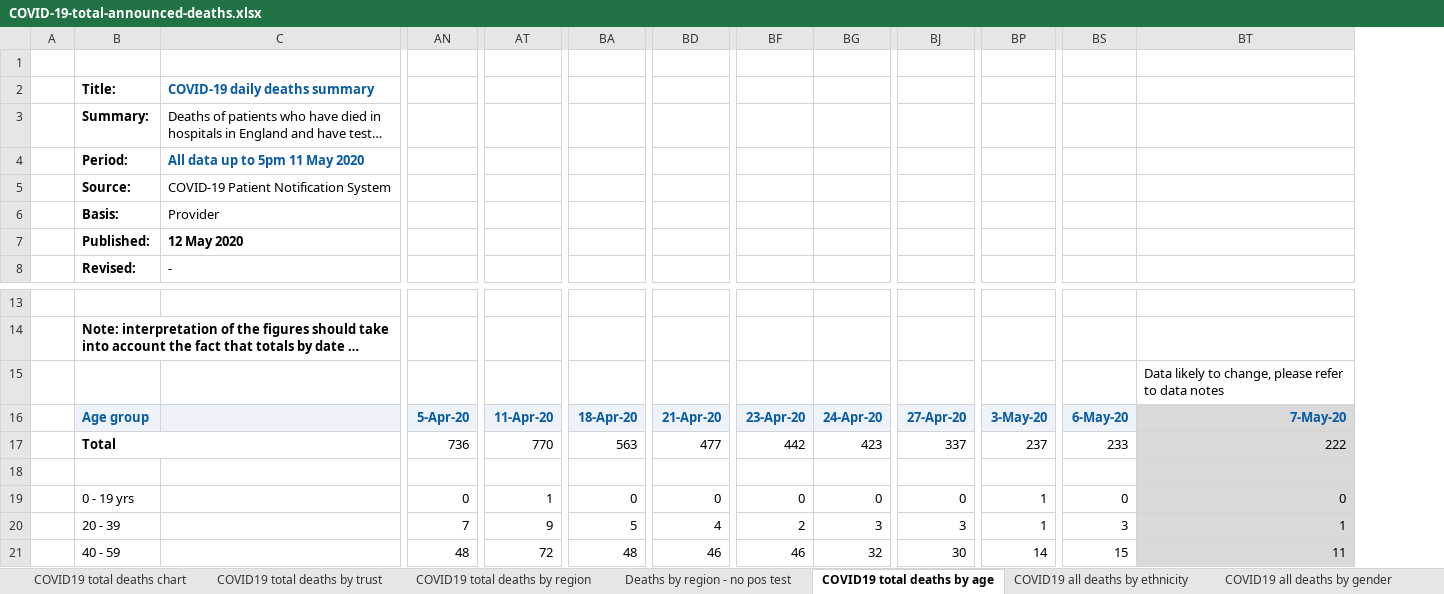
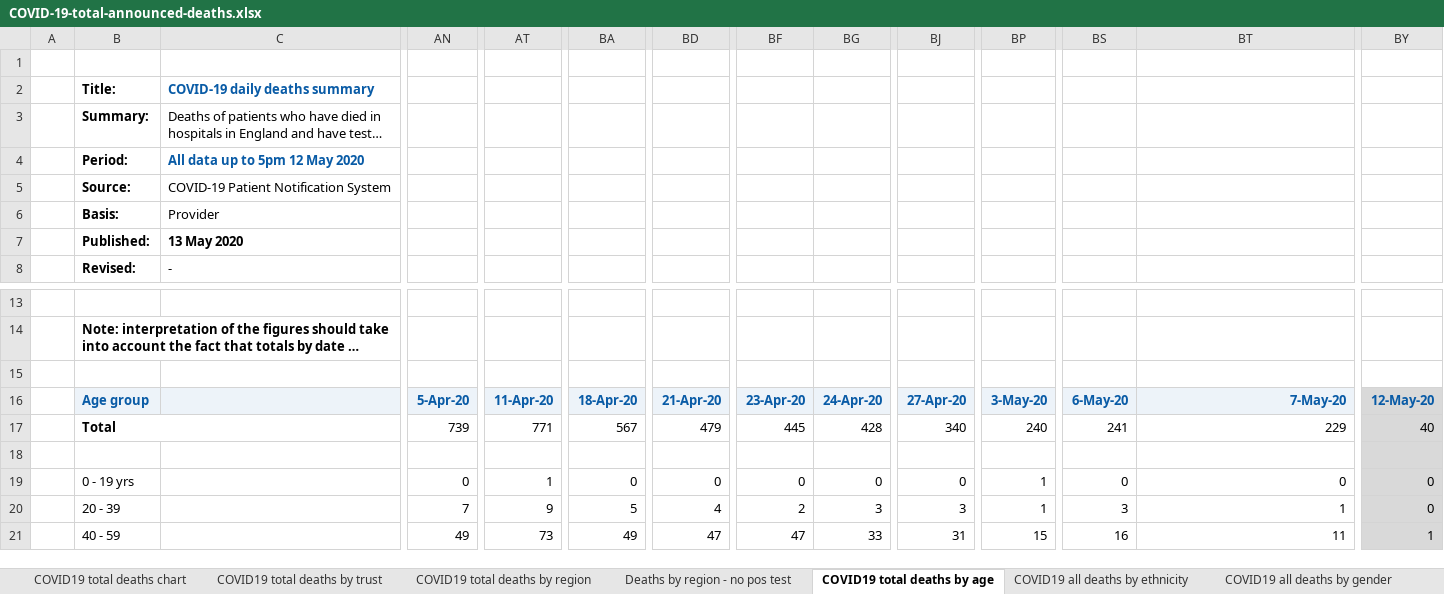
Before and after one commit to sdesilva26/Covid-19-App, an Excel workbook: Covid_19_Plots/data/COVID-19-total-announced-deaths.xlsx, sheet COVID19 total deaths by age, drawn as a sheet; only a part is shown, gaps mark what is left out; long unchanged cells end in …; values as stored, in another font and other column widths than the file's, no borders; charts and pictures not drawn; removed rows and columns are numbered as before the commit, all else as after; rows hold the shown columns only; the diff covers the shown part only; the diff names each change by its address in the sheet, - before the commit and + after, or states it on an @@ line.

Commit message:
cron commit with updated data

```diff
--- a/Covid_19_Plots/data/COVID-19-total-announced-deaths.xlsx (sheet COVID19 total deaths by age)
+++ b/Covid_19_Plots/data/COVID-19-total-announced-deaths.xlsx (sheet COVID19 total deaths by age)
+column BY, rows 16-21: 12-May-20 | 40 |  | 0 | 0 | 1
-C4: All data up to 5pm 11 May 2020
+C4: All data up to 5pm 12 May 2020
-C7: 12 May 2020
+C7: 13 May 2020
-row 15:  |  |  |  |  |  |  |  |  |  |  |  | Data likely to change, please refer to data notes
+row 15: (empty)
-BT16 fill: #D9D9D9
+BT16 fill: #EDF3F9
-AN17: 736
+AN17: 739
-AT17: 770
+AT17: 771
-BA17: 563
+BA17: 567
-BD17: 477
+BD17: 479
-BF17: 442
+BF17: 445
-BG17: 423
+BG17: 428
-BJ17: 337
+BJ17: 340
-BP17: 237
+BP17: 240
-BS17: 233
+BS17: 241
-BT17: 222
+BT17: 229
-BT17:BT21 fill: #D9D9D9
+BT17:BT21 fill: none
-AN21: 48
+AN21: 49
-AT21: 72
+AT21: 73
-BA21: 48
+BA21: 49
-BD21: 46
+BD21: 47
-BF21: 46
+BF21: 47
-BG21: 32
+BG21: 33
-BJ21: 30
+BJ21: 31
-BP21: 14
+BP21: 15
-BS21: 15
+BS21: 16
```
Also changed, not shown: 70 edited cells and cell formats elsewhere in this sheet, sheet COVID19 total deaths by trust, sheet COVID19 total deaths by region, sheet Deaths by region - no pos test, sheet COVID19 total deaths chart, charts or pictures, 1 other file.
